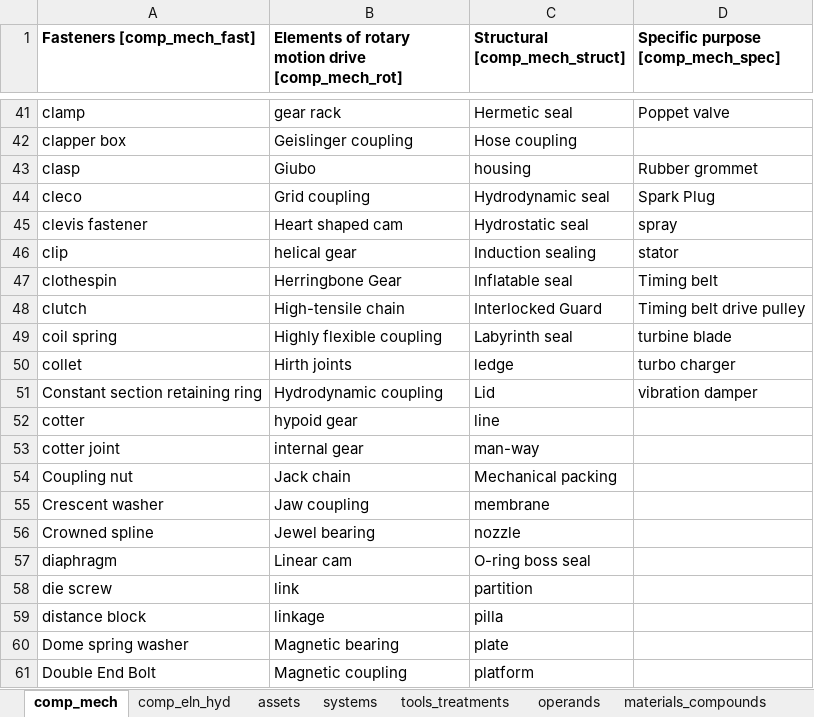
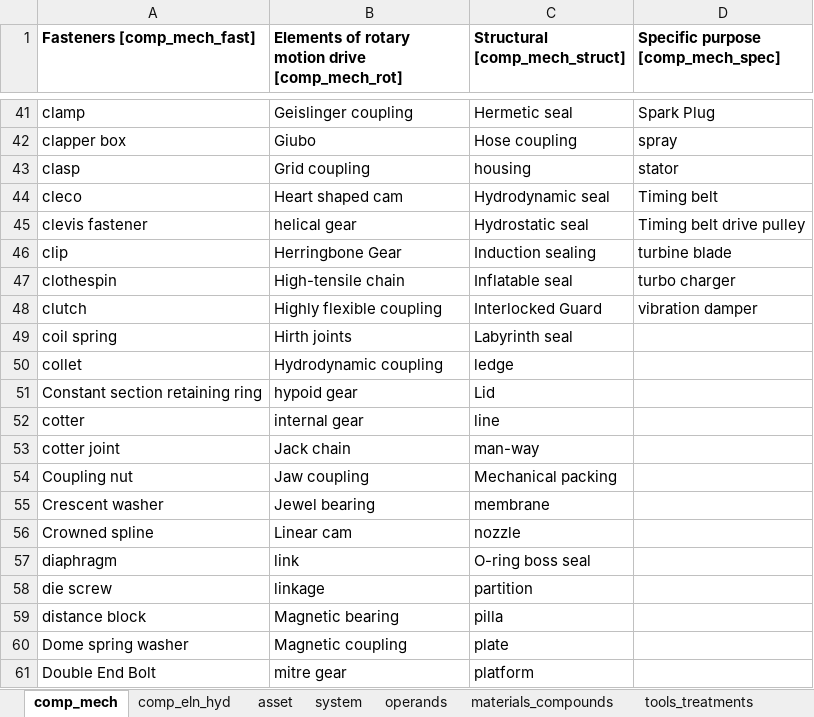
Before and after one commit to idaholab/DACKAR, an Excel workbook: data/tag_keywords_lists.xlsx, sheet comp_mech, drawn as a sheet; only a part is shown, gaps mark what is left out; values as stored, in another font and other column widths than the file's, no borders; the diff covers the shown part only; the diff names each change by its address in the sheet, - before the commit and + after, or states it on an @@ line.

```diff
--- a/data/tag_keywords_lists.xlsx (sheet comp_mech)
+++ b/data/tag_keywords_lists.xlsx (sheet comp_mech)
-sheet tab: assets
+sheet tab: asset
-sheet tab: systems
+sheet tab: system
@@ sheet tab order changed: comp_mech | comp_eln_hyd | asset | system | operands | materials_compounds | tools_treatments @@
-B41: gear rack
+B41: Geislinger coupling
-D41: Poppet valve
+D41: Spark Plug
-B42: Geislinger coupling
+B42: Giubo
-D42: (empty)
+D42: spray
-B43: Giubo
+B43: Grid coupling
-D43: Rubber grommet
+D43: stator
-B44: Grid coupling
+B44: Heart shaped cam
-D44: Spark Plug
+D44: Timing belt
-B45: Heart shaped cam
+B45: helical gear
-D45: spray
+D45: Timing belt drive pulley
-B46: helical gear
+B46: Herringbone Gear
-D46: stator
+D46: turbine blade
-B47: Herringbone Gear
+B47: High-tensile chain
-D47: Timing belt
+D47: turbo charger
-B48: High-tensile chain
+B48: Highly flexible coupling
-D48: Timing belt drive pulley
+D48: vibration damper
-B49: Highly flexible coupling
+B49: Hirth joints
-D49: turbine blade
+D49: (empty)
-B50: Hirth joints
+B50: Hydrodynamic coupling
-D50: turbo charger
+D50: (empty)
-B51: Hydrodynamic coupling
+B51: hypoid gear
-D51: vibration damper
+D51: (empty)
-B52: hypoid gear
+B52: internal gear
-B53: internal gear
+B53: Jack chain
-B54: Jack chain
+B54: Jaw coupling
-B55: Jaw coupling
+B55: Jewel bearing
-B56: Jewel bearing
+B56: Linear cam
-B57: Linear cam
+B57: link
-B58: link
+B58: linkage
-B59: linkage
+B59: Magnetic bearing
-B60: Magnetic bearing
+B60: Magnetic coupling
-B61: Magnetic coupling
+B61: mitre gear
```
Also changed, not shown: 97 edited cells elsewhere in this sheet, sheet tools_treatments, sheet reaction, sheet asset, sheet comp_eln_hyd, sheet operands, sheet system.
